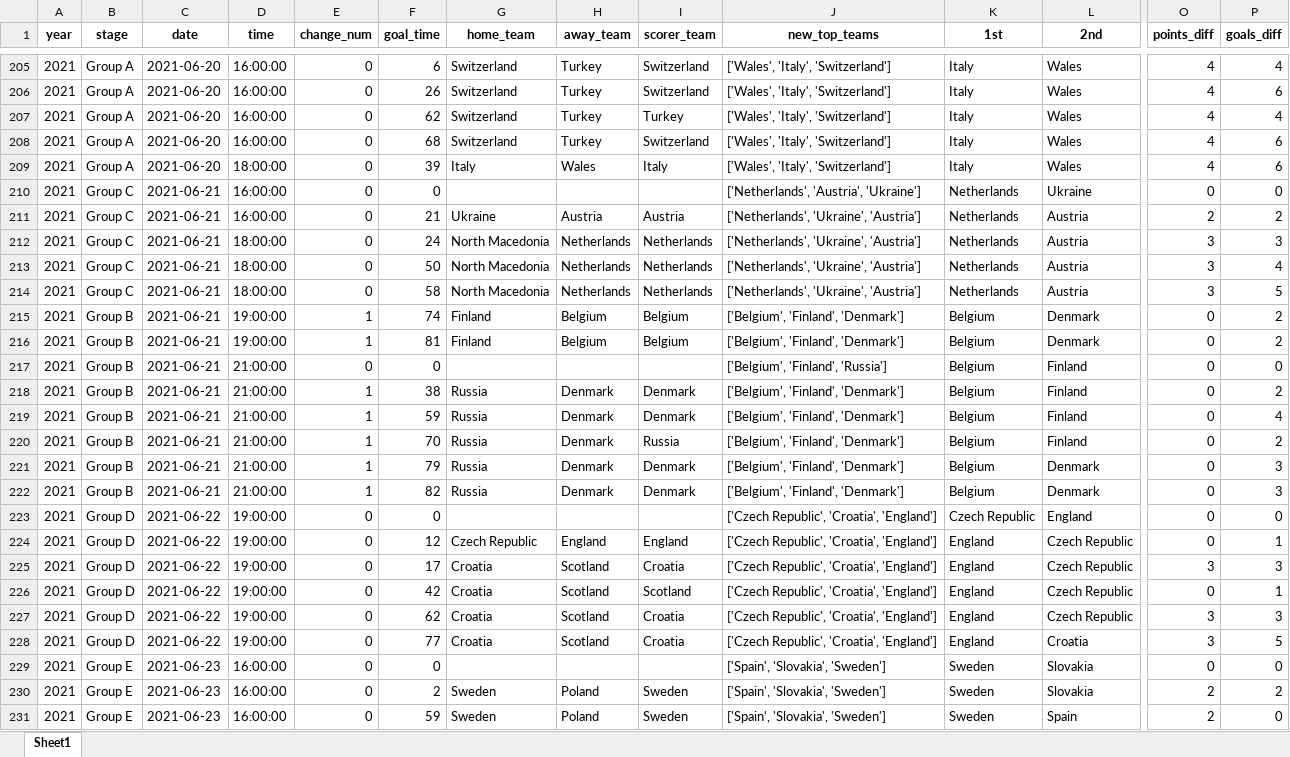
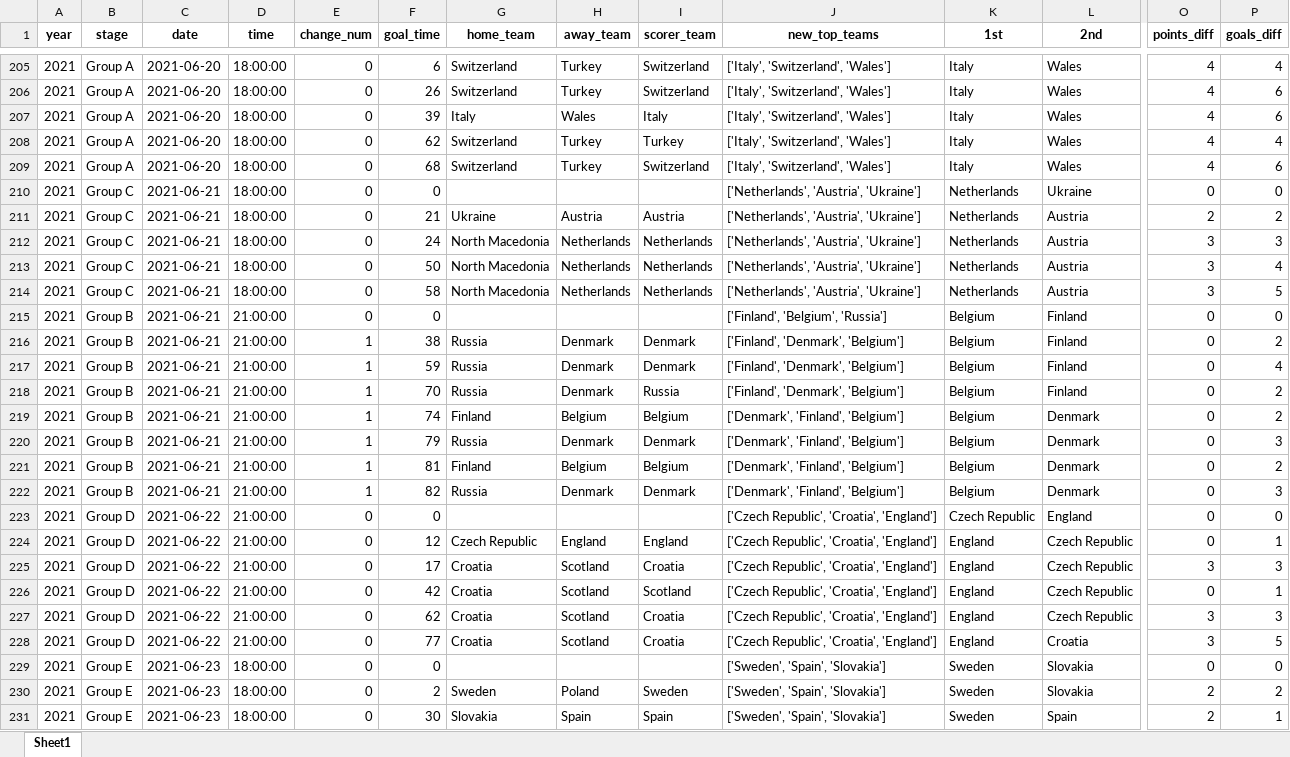
Before and after one commit to AEGDDI/tiebreak_wc, an Excel workbook: data/out/wiki/men/fifa/eu/standings_eu_fifa_men.xlsx, sheet Sheet1, drawn as a sheet; only a part is shown, gaps mark what is left out; values as stored, in another font and other column widths than the file's, no borders; removed rows and columns are numbered as before the commit, all else as after; rows hold the shown columns only; the diff covers the shown part only; the diff names each change by its address in the sheet, - before the commit and + after, or states it on an @@ line.

```diff
--- a/data/out/wiki/men/fifa/eu/standings_eu_fifa_men.xlsx (sheet Sheet1)
+++ b/data/out/wiki/men/fifa/eu/standings_eu_fifa_men.xlsx (sheet Sheet1)
-D205:D206 (time): 16:00:00
+D205:D206 (time): 18:00:00
-J205:J206 (new_top_teams): ['Wales', 'Italy', 'Switzerland']
+J205:J206 (new_top_teams): ['Italy', 'Switzerland', 'Wales']
+row 207: 2021 | Group A | 2021-06-20 | 18:00:00 | 0 | 39 | Italy | Wales | Italy | ['Italy', 'Switzerland', 'Wales'] | Italy | Wales | 4 | 6
-D208:D209 (time): 16:00:00
+D208:D209 (time): 18:00:00
-J208:J209 (new_top_teams): ['Wales', 'Italy', 'Switzerland']
+J208:J209 (new_top_teams): ['Italy', 'Switzerland', 'Wales']
-row 209: 2021 | Group A | 2021-06-20 | 18:00:00 | 0 | 39 | Italy | Wales | Italy | ['Wales', 'Italy', 'Switzerland'] | Italy | Wales | 4 | 6
-D210:D211 (time): 16:00:00
+D210:D211 (time): 18:00:00
-J211:J214 (new_top_teams): ['Netherlands', 'Ukraine', 'Austria']
+J211:J214 (new_top_teams): ['Netherlands', 'Austria', 'Ukraine']
-row 215: 2021 | Group B | 2021-06-21 | 19:00:00 | 1 | 74 | Finland | Belgium | Belgium | ['Belgium', 'Finland', 'Denmark'] | Belgium | Denmark | 0 | 2
-row 216: 2021 | Group B | 2021-06-21 | 19:00:00 | 1 | 81 | Finland | Belgium | Belgium | ['Belgium', 'Finland', 'Denmark'] | Belgium | Denmark | 0 | 2
-J215 (new_top_teams): ['Belgium', 'Finland', 'Russia']
+J215 (new_top_teams): ['Finland', 'Belgium', 'Russia']
-J216:J218 (new_top_teams): ['Belgium', 'Finland', 'Denmark']
+J216:J218 (new_top_teams): ['Finland', 'Denmark', 'Belgium']
+row 219: 2021 | Group B | 2021-06-21 | 21:00:00 | 1 | 74 | Finland | Belgium | Belgium | ['Denmark', 'Finland', 'Belgium'] | Belgium | Denmark | 0 | 2
-J220 (new_top_teams): ['Belgium', 'Finland', 'Denmark']
+J220 (new_top_teams): ['Denmark', 'Finland', 'Belgium']
+row 221: 2021 | Group B | 2021-06-21 | 21:00:00 | 1 | 81 | Finland | Belgium | Belgium | ['Denmark', 'Finland', 'Belgium'] | Belgium | Denmark | 0 | 2
-J222 (new_top_teams): ['Belgium', 'Finland', 'Denmark']
+J222 (new_top_teams): ['Denmark', 'Finland', 'Belgium']
-D223:D228 (time): 19:00:00
+D223:D228 (time): 21:00:00
-D229:D231 (time): 16:00:00
+D229:D231 (time): 18:00:00
-J229:J231 (new_top_teams): ['Spain', 'Slovakia', 'Sweden']
+J229:J231 (new_top_teams): ['Sweden', 'Spain', 'Slovakia']
-F231 (goal_time): 59
+F231 (goal_time): 30
-G231 (home_team): Sweden
+G231 (home_team): Slovakia
-H231 (away_team): Poland
+H231 (away_team): Spain
-I231 (scorer_team): Sweden
+I231 (scorer_team): Spain
-P231 (goals_diff): 0
+P231 (goals_diff): 1
```
Also changed, not shown: 211 edited cells elsewhere in this sheet, data/out/wiki/men/fifa/eu/mbm_eu_fifa.xlsx, data/out/wiki/men/fifa/eu/tb_eu_fifa_men.xlsx, 4 other files.
